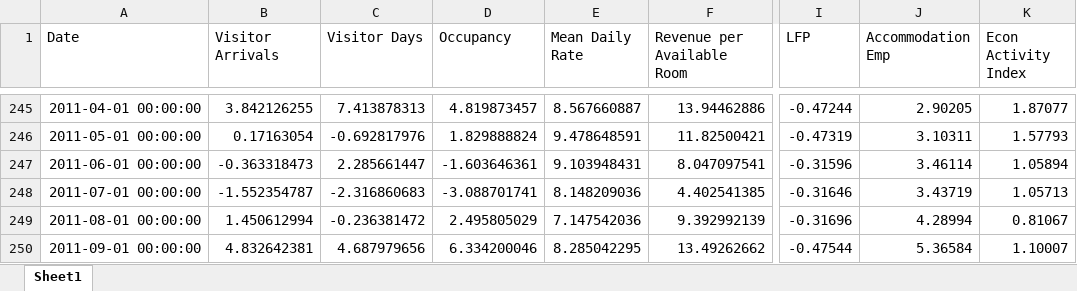
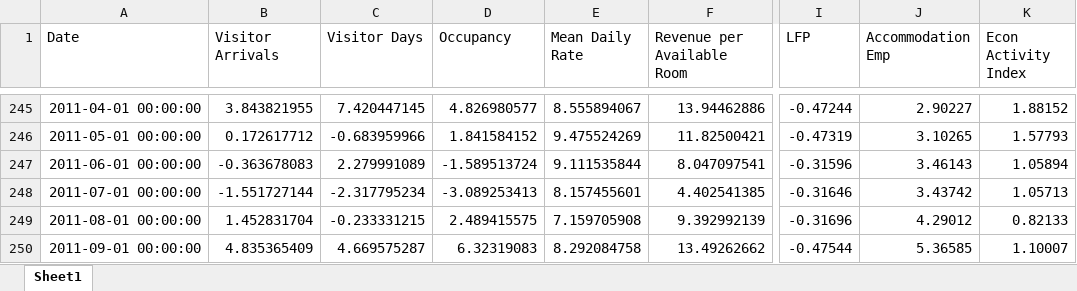
Before and after one commit to jgreathouse9/SynthWorld, an Excel workbook: Paper1/Paper/Data/HawaiiData.xlsx, sheet Sheet1, drawn as a sheet; only a part is shown, gaps mark what is left out; values as stored, in another font and other column widths than the file's, no borders; the diff covers the shown part only; the diff names each change by its address in the sheet, - before the commit and + after, or states it on an @@ line.

```diff
--- a/Paper1/Paper/Data/HawaiiData.xlsx (sheet Sheet1)
+++ b/Paper1/Paper/Data/HawaiiData.xlsx (sheet Sheet1)
-B245 (Visitor Arrivals): 3.842126255
+B245 (Visitor Arrivals): 3.843821955
-C245 (Visitor Days): 7.413878313
+C245 (Visitor Days): 7.420447145
-D245 (Occupancy): 4.819873457
+D245 (Occupancy): 4.826980577
-E245 (Mean Daily Rate): 8.567660887
+E245 (Mean Daily Rate): 8.555894067
-J245 (Accommodation Emp): 2.90205
+J245 (Accommodation Emp): 2.90227
-K245 (Econ Activity Index): 1.87077
+K245 (Econ Activity Index): 1.88152
-B246 (Visitor Arrivals): 0.17163054
+B246 (Visitor Arrivals): 0.172617712
-C246 (Visitor Days): -0.692817976
+C246 (Visitor Days): -0.683959966
-D246 (Occupancy): 1.829888824
+D246 (Occupancy): 1.841584152
-E246 (Mean Daily Rate): 9.478648591
+E246 (Mean Daily Rate): 9.475524269
-J246 (Accommodation Emp): 3.10311
+J246 (Accommodation Emp): 3.10265
-B247 (Visitor Arrivals): -0.363318473
+B247 (Visitor Arrivals): -0.363678083
-C247 (Visitor Days): 2.285661447
+C247 (Visitor Days): 2.279991089
-D247 (Occupancy): -1.603646361
+D247 (Occupancy): -1.589513724
-E247 (Mean Daily Rate): 9.103948431
+E247 (Mean Daily Rate): 9.111535844
-J247 (Accommodation Emp): 3.46114
+J247 (Accommodation Emp): 3.46143
-B248 (Visitor Arrivals): -1.552354787
+B248 (Visitor Arrivals): -1.551727144
-C248 (Visitor Days): -2.316860683
+C248 (Visitor Days): -2.317795234
-D248 (Occupancy): -3.088701741
+D248 (Occupancy): -3.089253413
-E248 (Mean Daily Rate): 8.148209036
+E248 (Mean Daily Rate): 8.157455601
-J248 (Accommodation Emp): 3.43719
+J248 (Accommodation Emp): 3.43742
-B249 (Visitor Arrivals): 1.450612994
+B249 (Visitor Arrivals): 1.452831704
-C249 (Visitor Days): -0.236381472
+C249 (Visitor Days): -0.233331215
-D249 (Occupancy): 2.495805029
+D249 (Occupancy): 2.489415575
-E249 (Mean Daily Rate): 7.147542036
+E249 (Mean Daily Rate): 7.159705908
-J249 (Accommodation Emp): 4.28994
+J249 (Accommodation Emp): 4.29012
-K249 (Econ Activity Index): 0.81067
+K249 (Econ Activity Index): 0.82133
-B250 (Visitor Arrivals): 4.832642381
+B250 (Visitor Arrivals): 4.835365409
-C250 (Visitor Days): 4.687979656
+C250 (Visitor Days): 4.669575287
-D250 (Occupancy): 6.334200046
+D250 (Occupancy): 6.32319083
-E250 (Mean Daily Rate): 8.285042295
+E250 (Mean Daily Rate): 8.292084758
-J250 (Accommodation Emp): 5.36584
+J250 (Accommodation Emp): 5.36585
```
Also changed, not shown: 766 edited cells elsewhere in this sheet.
